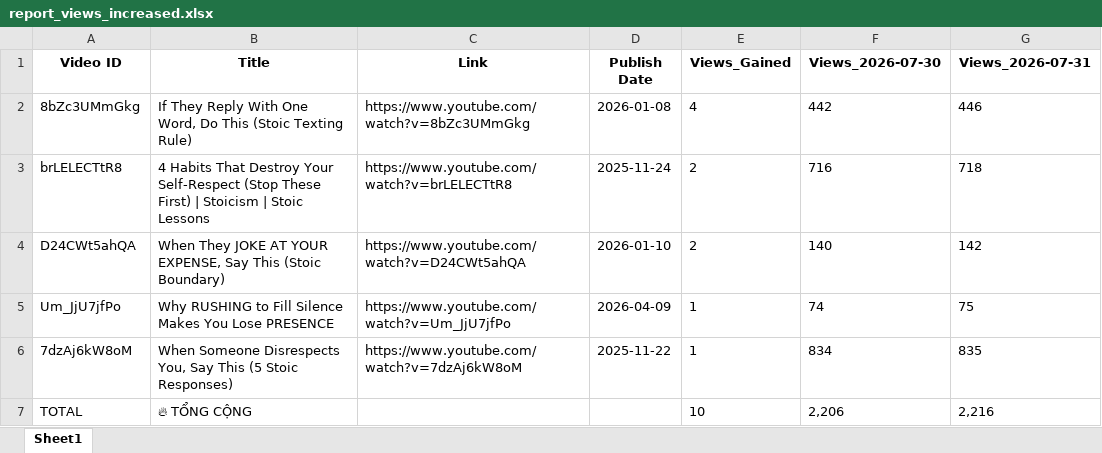
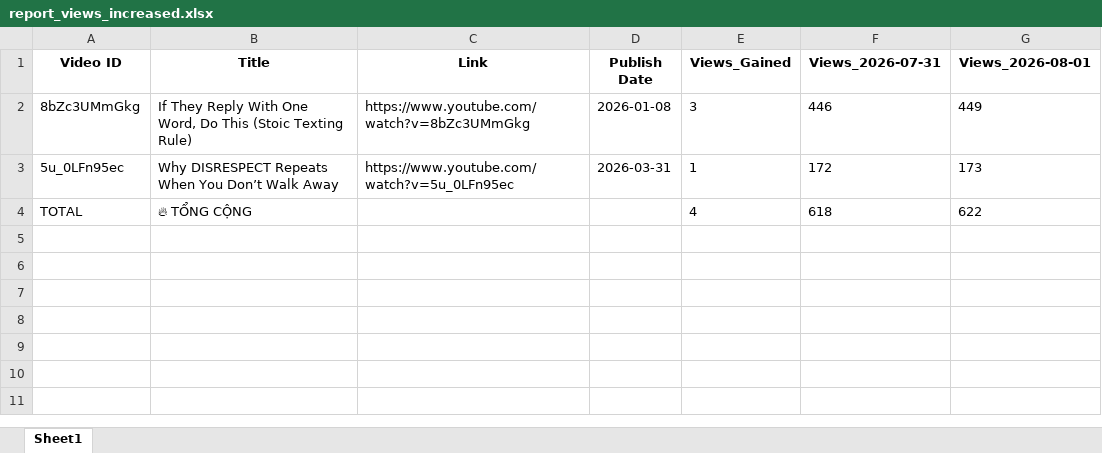
Before and after one commit to queen10022004-create/daily-views, an Excel workbook: report_views_increased.xlsx, sheet Sheet1, drawn as a sheet; values as stored, in another font and other column widths than the file's, no borders; removed rows and columns are numbered as before the commit, all else as after; the diff names each change by its address in the sheet, - before the commit and + after, or states it on an @@ line.

```diff
--- a/report_views_increased.xlsx (sheet Sheet1)
+++ b/report_views_increased.xlsx (sheet Sheet1)
-column F (Views_2026-07-30), row 2: 442; row 7: 2,206
+column G (Views_2026-08-01), row 2: 449; row 4: 622
-E2 (Views_Gained): 4
+E2 (Views_Gained): 3
-row 3: brLELECTtR8 | 4 Habits That Destroy Your Self-Respect (Stop These First) | Stoicism | Stoic Lessons | https://www.youtube.com/watch?v=brLELECTtR8 | 2025-11-24 | 2 | 716 | 718
-row 4: D24CWt5ahQA | When They JOKE AT YOUR EXPENSE, Say This (Stoic Boundary) | https://www.youtube.com/watch?v=D24CWt5ahQA | 2026-01-10 | 2 | 140 | 142
-row 5: Um_JjU7jfPo | Why RUSHING to Fill Silence Makes You Lose PRESENCE | https://www.youtube.com/watch?v=Um_JjU7jfPo | 2026-04-09 | 1 | 74 | 75
-row 6: 7dzAj6kW8oM | When Someone Disrespects You, Say This (5 Stoic Responses) | https://www.youtube.com/watch?v=7dzAj6kW8oM | 2025-11-22 | 1 | 834 | 835
+row 3: 5u_0LFn95ec | Why DISRESPECT Repeats When You Don’t Walk Away | https://www.youtube.com/watch?v=5u_0LFn95ec | 2026-03-31 | 1 | 172 | 173
-E4 (Views_Gained): 10
+E4 (Views_Gained): 4
-F4 (Views_2026-07-31): 2,216
+F4 (Views_2026-07-31): 618
```
Also changed, not shown: history_stoicether.xlsx.
